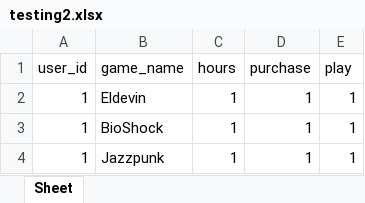
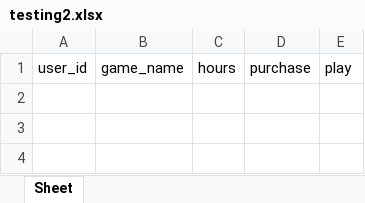
Before and after one commit to Xvareon/DA-Project, an Excel workbook: data/model_data/testing2.xlsx, sheet Sheet, drawn as a sheet; values as stored, in another font and other column widths than the file's, no borders; the diff names each change by its address in the sheet, - before the commit and + after, or states it on an @@ line.

```diff
--- a/data/model_data/testing2.xlsx (sheet Sheet)
+++ b/data/model_data/testing2.xlsx (sheet Sheet)
-row 2: 1 | Eldevin | 1 | 1 | 1
-row 3: 1 | BioShock | 1 | 1 | 1
-row 4: 1 | Jazzpunk | 1 | 1 | 1
```
Also changed, not shown: 2 other files.
